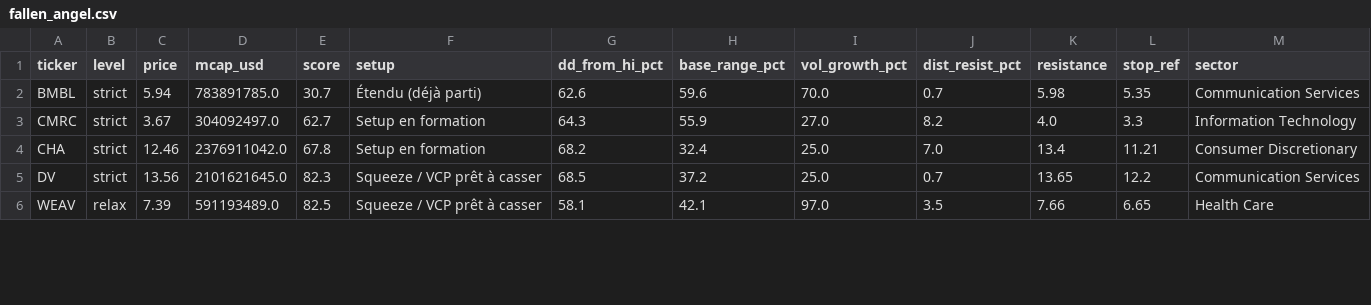
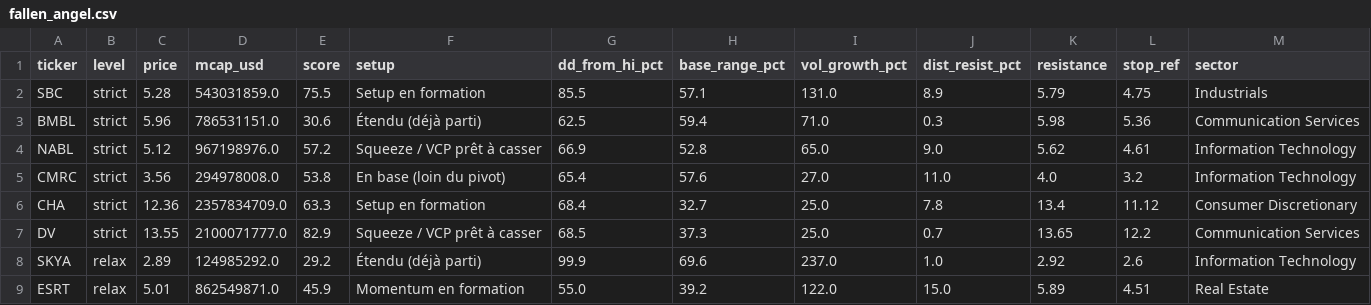
Before and after one commit to ArnaudVarela/TradingScan, a CSV file: dashboard/public/fallen_angel.csv, drawn as a sheet; only a part is shown; the diff covers the shown part only.

```diff
--- a/dashboard/public/fallen_angel.csv
+++ b/dashboard/public/fallen_angel.csv
@@ -1,6 +1,9 @@
 ticker,level,price,mcap_usd,score,setup,dd_from_hi_pct,base_range_pct,vol_growth_pct,dist_resist_pct,resistance,stop_ref,sector
-BMBL,strict,5.94,783891785.0,30.7,Étendu (déjà parti),62.6,59.6,70.0,0.7,5.98,5.35,Communication Services
-CMRC,strict,3.67,304092497.0,62.7,Setup en formation,64.3,55.9,27.0,8.2,4.0,3.3,Information Technology
-CHA,strict,12.46,2376911042.0,67.8,Setup en formation,68.2,32.4,25.0,7.0,13.4,11.21,Consumer Discretionary
-DV,strict,13.56,2101621645.0,82.3,Squeeze / VCP prêt à casser,68.5,37.2,25.0,0.7,13.65,12.2,Communication Services
-WEAV,relax,7.39,591193489.0,82.5,Squeeze / VCP prêt à casser,58.1,42.1,97.0,3.5,7.66,6.65,Health Care
+SBC,strict,5.28,543031859.0,75.5,Setup en formation,85.5,57.1,131.0,8.9,5.79,4.75,Industrials
+BMBL,strict,5.96,786531151.0,30.6,Étendu (déjà parti),62.5,59.4,71.0,0.3,5.98,5.36,Communication Services
+NABL,strict,5.12,967198976.0,57.2,Squeeze / VCP prêt à casser,66.9,52.8,65.0,9.0,5.62,4.61,Information Technology
+CMRC,strict,3.56,294978008.0,53.8,En base (loin du pivot),65.4,57.6,27.0,11.0,4.0,3.2,Information Technology
+CHA,strict,12.36,2357834709.0,63.3,Setup en formation,68.4,32.7,25.0,7.8,13.4,11.12,Consumer Discretionary
+DV,strict,13.55,2100071777.0,82.9,Squeeze / VCP prêt à casser,68.5,37.3,25.0,0.7,13.65,12.2,Communication Services
+SKYA,relax,2.89,124985292.0,29.2,Étendu (déjà parti),99.9,69.6,237.0,1.0,2.92,2.6,Information Technology
+ESRT,relax,5.01,862549871.0,45.9,Momentum en formation,55.0,39.2,122.0,15.0,5.89,4.51,Real Estate
```
Also changed, not shown: 1 added row, 4 removed rows and 42 edited cells elsewhere in this file, dashboard/public/perf_tracker.csv, dashboard/public/signals_log.csv, 4 other files.
